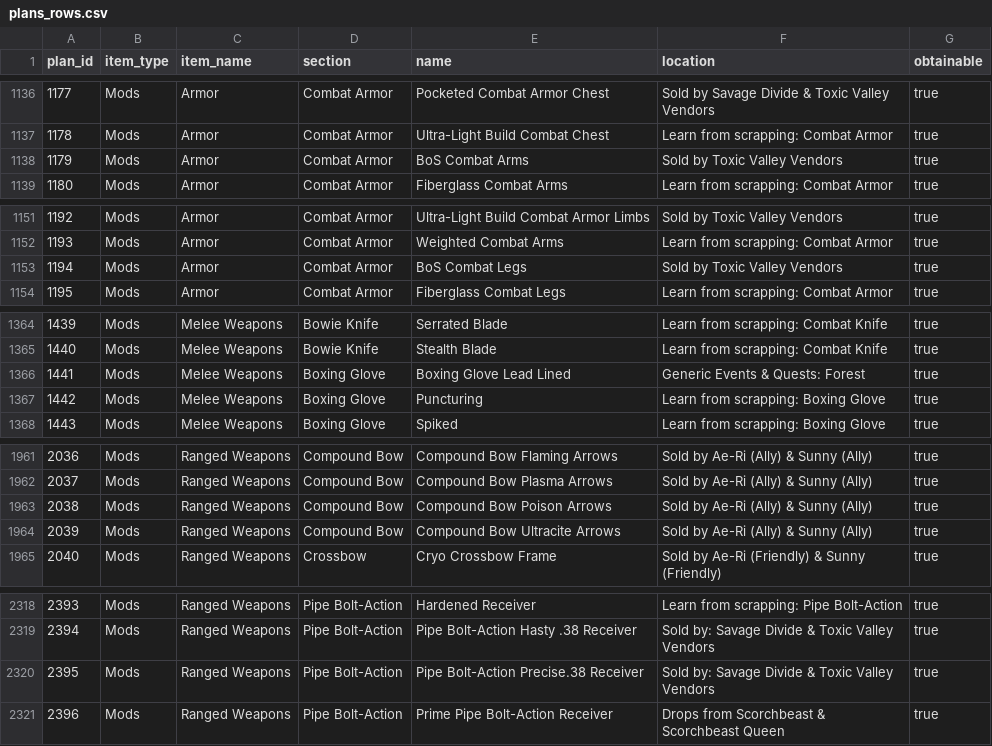
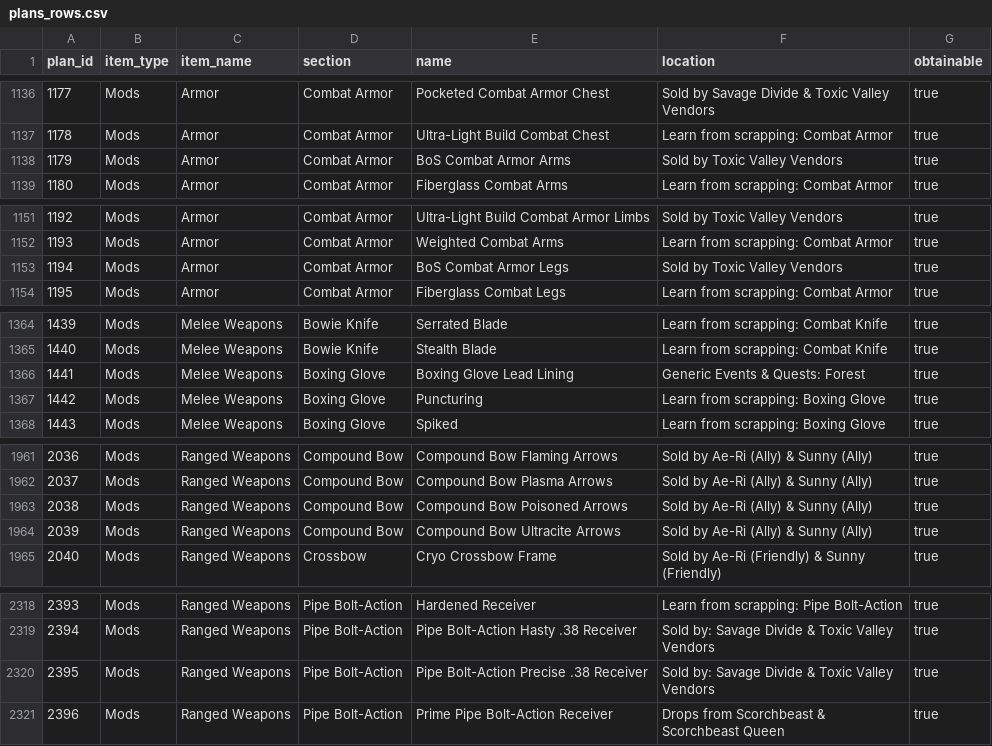
Before and after one commit to ImSoHM02/Fallout-76-Plan-and-Apparel-CSV-Database, a CSV file: plans_rows.csv, drawn as a sheet; only a part is shown, gaps mark what is left out; the diff covers the shown part only.

```diff
--- a/plans_rows.csv
+++ b/plans_rows.csv
@@ -1137,3 +1137,3 @@ plan_id,item_type,item_name,section,name,location,obtainable
 1178,Mods,Armor,Combat Armor,Ultra-Light Build Combat Chest,Learn from scrapping: Combat Armor,true
-1179,Mods,Armor,Combat Armor,BoS Combat Arms,Sold by Toxic Valley Vendors,true
+1179,Mods,Armor,Combat Armor,BoS Combat Armor Arms,Sold by Toxic Valley Vendors,true
 1180,Mods,Armor,Combat Armor,Fiberglass Combat Arms,Learn from scrapping: Combat Armor,true
@@ -1152,3 +1152,3 @@ plan_id,item_type,item_name,section,name,location,obtainable
 1193,Mods,Armor,Combat Armor,Weighted Combat Arms,Learn from scrapping: Combat Armor,true
-1194,Mods,Armor,Combat Armor,BoS Combat Legs,Sold by Toxic Valley Vendors,true
+1194,Mods,Armor,Combat Armor,BoS Combat Armor Legs,Sold by Toxic Valley Vendors,true
 1195,Mods,Armor,Combat Armor,Fiberglass Combat Legs,Learn from scrapping: Combat Armor,true
@@ -1365,3 +1365,3 @@ plan_id,item_type,item_name,section,name,location,obtainable
 1440,Mods,Melee Weapons,Bowie Knife,Stealth Blade,Learn from scrapping: Combat Knife,true
-1441,Mods,Melee Weapons,Boxing Glove,Boxing Glove Lead Lined,Generic Events & Quests: Forest,true
+1441,Mods,Melee Weapons,Boxing Glove,Boxing Glove Lead Lining,Generic Events & Quests: Forest,true
 1442,Mods,Melee Weapons,Boxing Glove,Puncturing,Learn from scrapping: Boxing Glove,true
@@ -1962,3 +1962,3 @@ plan_id,item_type,item_name,section,name,location,obtainable
 2037,Mods,Ranged Weapons,Compound Bow,Compound Bow Plasma Arrows,Sold by Ae-Ri (Ally) & Sunny (Ally),true
-2038,Mods,Ranged Weapons,Compound Bow,Compound Bow Poison Arrows,Sold by Ae-Ri (Ally) & Sunny (Ally),true
+2038,Mods,Ranged Weapons,Compound Bow,Compound Bow Poisoned Arrows,Sold by Ae-Ri (Ally) & Sunny (Ally),true
 2039,Mods,Ranged Weapons,Compound Bow,Compound Bow Ultracite Arrows,Sold by Ae-Ri (Ally) & Sunny (Ally),true
@@ -2319,3 +2319,3 @@ plan_id,item_type,item_name,section,name,location,obtainable
 2394,Mods,Ranged Weapons,Pipe Bolt-Action,Pipe Bolt-Action Hasty .38 Receiver,Sold by: Savage Divide & Toxic Valley Vendors,true
-2395,Mods,Ranged Weapons,Pipe Bolt-Action,Pipe Bolt-Action Precise.38 Receiver,Sold by: Savage Divide & Toxic Valley Vendors,true
+2395,Mods,Ranged Weapons,Pipe Bolt-Action,Pipe Bolt-Action Precise .38 Receiver,Sold by: Savage Divide & Toxic Valley Vendors,true
 2396,Mods,Ranged Weapons,Pipe Bolt-Action,Prime Pipe Bolt-Action Receiver,Drops from Scorchbeast & Scorchbeast Queen,true
```
Also changed, not shown: 18 edited cells elsewhere in this file.
